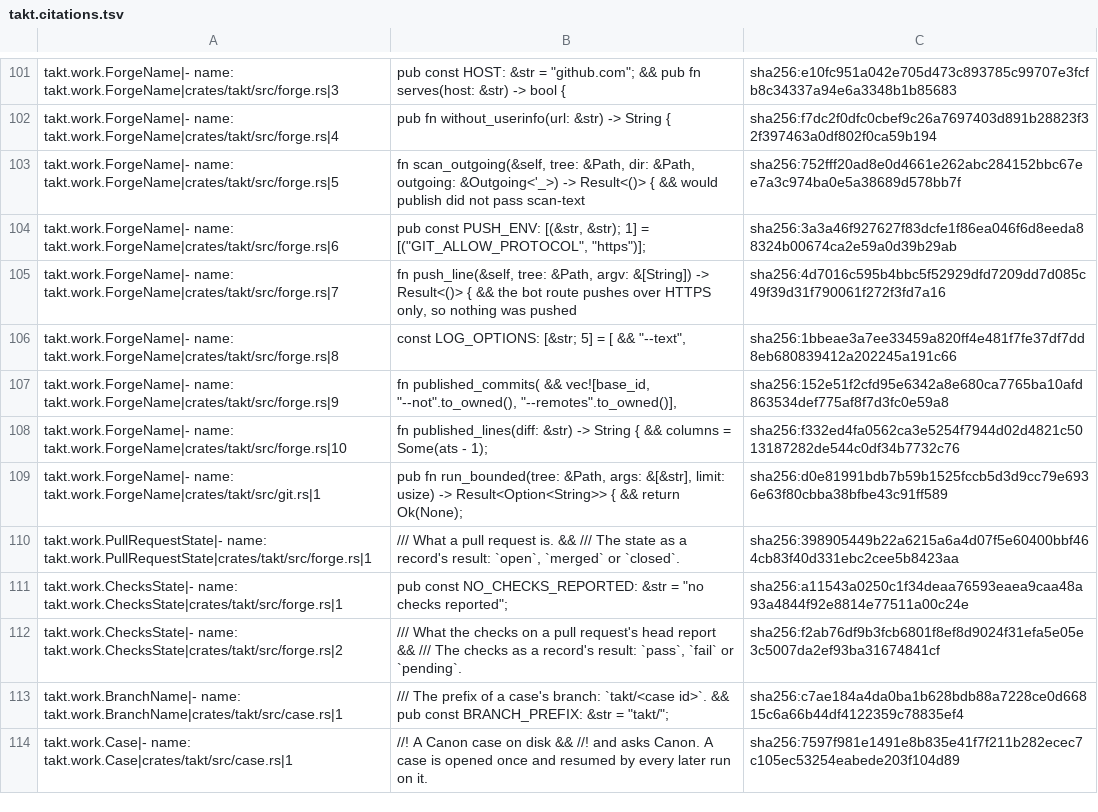
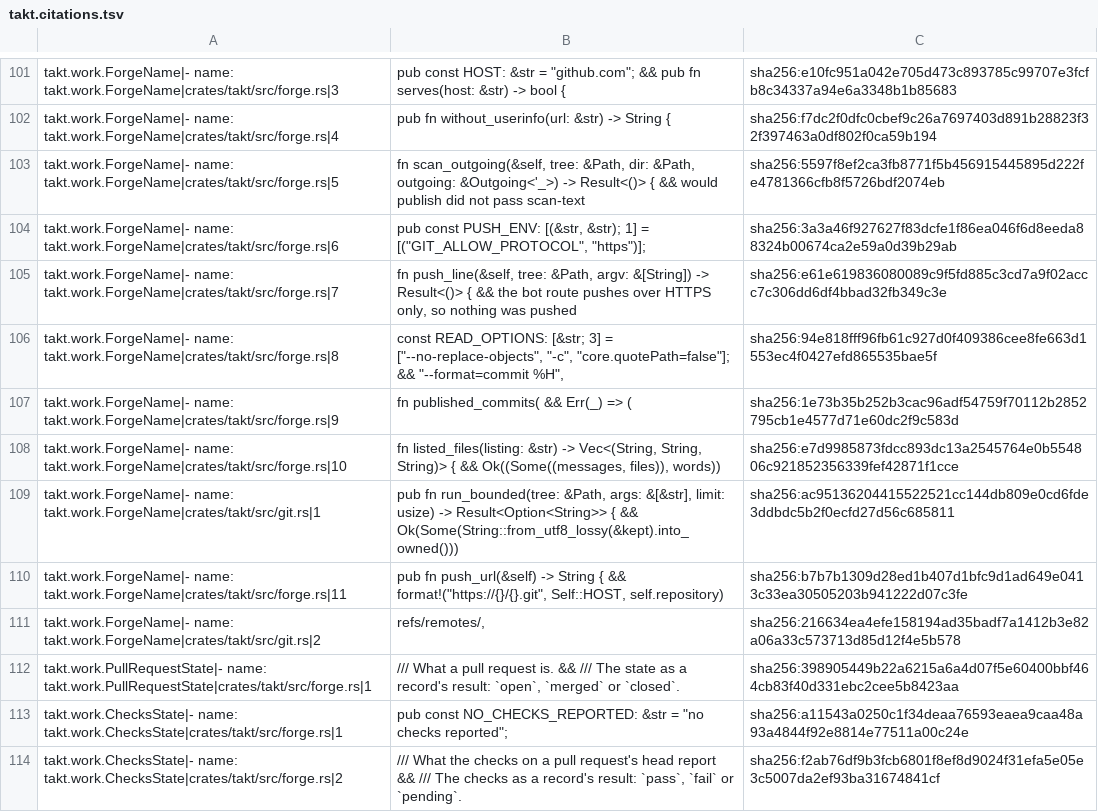
Before and after one commit to beyond10x/takt, a TSV file: ess/domains/takt.citations.tsv, drawn as a sheet; only a part is shown, gaps mark what is left out; the shorter side is filled out with more unchanged rows.

```diff
--- a/ess/domains/takt.citations.tsv
+++ b/ess/domains/takt.citations.tsv
@@ -102,9 +102,11 @@ takt.work.ForgeName|- name: takt.work.ForgeName|crates/takt/src/forge.rs|3	pub c
 takt.work.ForgeName|- name: takt.work.ForgeName|crates/takt/src/forge.rs|4	pub fn without_userinfo(url: &str) -> String {	sha256:f7dc2f0dfc0cbef9c26a7697403d891b28823f32f397463a0df802f0ca59b194
-takt.work.ForgeName|- name: takt.work.ForgeName|crates/takt/src/forge.rs|5	fn scan_outgoing(&self, tree: &Path, dir: &Path, outgoing: &Outgoing<'_>) -> Result<()> { && would publish did not pass scan-text	sha256:752fff20ad8e0d4661e262abc284152bbc67ee7a3c974ba0e5a38689d578bb7f
+takt.work.ForgeName|- name: takt.work.ForgeName|crates/takt/src/forge.rs|5	fn scan_outgoing(&self, tree: &Path, dir: &Path, outgoing: &Outgoing<'_>) -> Result<()> { && would publish did not pass scan-text	sha256:5597f8ef2ca3fb8771f5b456915445895d222fe4781366cfb8f5726bdf2074eb
 takt.work.ForgeName|- name: takt.work.ForgeName|crates/takt/src/forge.rs|6	pub const PUSH_ENV: [(&str, &str); 1] = [("GIT_ALLOW_PROTOCOL", "https")];	sha256:3a3a46f927627f83dcfe1f86ea046f6d8eeda88324b00674ca2e59a0d39b29ab
-takt.work.ForgeName|- name: takt.work.ForgeName|crates/takt/src/forge.rs|7	fn push_line(&self, tree: &Path, argv: &[String]) -> Result<()> { && the bot route pushes over HTTPS only, so nothing was pushed	sha256:4d7016c595b4bbc5f52929dfd7209dd7d085c49f39d31f790061f272f3fd7a16
-takt.work.ForgeName|- name: takt.work.ForgeName|crates/takt/src/forge.rs|8	const LOG_OPTIONS: [&str; 5] = [ && "--text",	sha256:1bbeae3a7ee33459a820ff4e481f7fe37df7dd8eb680839412a202245a191c66
-takt.work.ForgeName|- name: takt.work.ForgeName|crates/takt/src/forge.rs|9	fn published_commits( && vec![base_id, "--not".to_owned(), "--remotes".to_owned()],	sha256:152e51f2cfd95e6342a8e680ca7765ba10afd863534def775af8f7d3fc0e59a8
-takt.work.ForgeName|- name: takt.work.ForgeName|crates/takt/src/forge.rs|10	fn published_lines(diff: &str) -> String { && columns = Some(ats - 1);	sha256:f332ed4fa0562ca3e5254f7944d02d4821c5013187282de544c0df34b7732c76
-takt.work.ForgeName|- name: takt.work.ForgeName|crates/takt/src/git.rs|1	pub fn run_bounded(tree: &Path, args: &[&str], limit: usize) -> Result<Option<String>> { && return Ok(None);	sha256:d0e81991bdb7b59b1525fccb5d3d9cc79e6936e63f80cbba38bfbe43c91ff589
+takt.work.ForgeName|- name: takt.work.ForgeName|crates/takt/src/forge.rs|7	fn push_line(&self, tree: &Path, argv: &[String]) -> Result<()> { && the bot route pushes over HTTPS only, so nothing was pushed	sha256:e61e619836080089c9f5fd885c3cd7a9f02accc7c306dd6df4bbad32fb349c3e
+takt.work.ForgeName|- name: takt.work.ForgeName|crates/takt/src/forge.rs|8	const READ_OPTIONS: [&str; 3] = ["--no-replace-objects", "-c", "core.quotePath=false"]; && "--format=commit %H",	sha256:94e818fff96fb61c927d0f409386cee8fe663d1553ec4f0427efd865535bae5f
+takt.work.ForgeName|- name: takt.work.ForgeName|crates/takt/src/forge.rs|9	fn published_commits( && Err(_) => (	sha256:1e73b35b252b3cac96adf54759f70112b2852795cb1e4577d71e60dc2f9c583d
+takt.work.ForgeName|- name: takt.work.ForgeName|crates/takt/src/forge.rs|10	fn listed_files(listing: &str) -> Vec<(String, String, String)> { && Ok((Some((messages, files)), words))	sha256:e7d9985873fdcc893dc13a2545764e0b554806c921852356339fef42871f1cce
+takt.work.ForgeName|- name: takt.work.ForgeName|crates/takt/src/git.rs|1	pub fn run_bounded(tree: &Path, args: &[&str], limit: usize) -> Result<Option<String>> { && Ok(Some(String::from_utf8_lossy(&kept).into_owned()))	sha256:ac95136204415522521cc144db809e0cd6fde3ddbdc5b2f0ecfd27d56c685811
+takt.work.ForgeName|- name: takt.work.ForgeName|crates/takt/src/forge.rs|11	pub fn push_url(&self) -> String { && format!("https://{}/{}.git", Self::HOST, self.repository)	sha256:b7b7b1309d28ed1b407d1bfc9d1ad649e0413c33ea30505203b941222d07c3fe
+takt.work.ForgeName|- name: takt.work.ForgeName|crates/takt/src/git.rs|2	"refs/remotes/",	sha256:216634ea4efe158194ad35badf7a1412b3e82a06a33c573713d85d12f4e5b578
 takt.work.PullRequestState|- name: takt.work.PullRequestState|crates/takt/src/forge.rs|1	/// What a pull request is. && /// The state as a record's result: `open`, `merged` or `closed`.	sha256:398905449b22a6215a6a4d07f5e60400bbf464cb83f40d331ebc2cee5b8423aa
```
Also changed, not shown: 8 other files.
